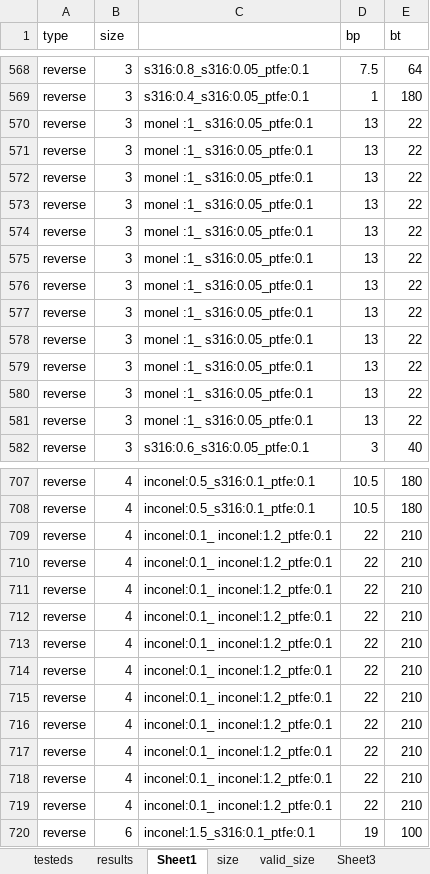
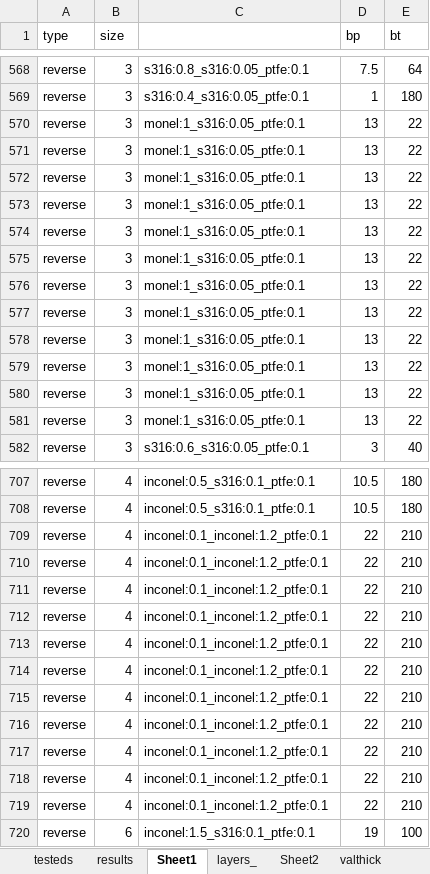
Before and after one commit to koalium/rupturium, an Excel workbook: src/db/db+.xlsx, sheet Sheet1, drawn as a sheet; only a part is shown, gaps mark what is left out; values as stored, in another font and other column widths than the file's, no borders; the diff covers the shown part only; the diff names each change by its address in the sheet, - before the commit and + after, or states it on an @@ line.

```diff
--- a/src/db/db+.xlsx (sheet Sheet1)
+++ b/src/db/db+.xlsx (sheet Sheet1)
@@ sheet tab unhidden: layers_ @@
+sheet tab: Sheet2
+sheet tab: valthick
-C570:C581: monel :1_ s316:0.05_ptfe:0.1
+C570:C581: monel:1_s316:0.05_ptfe:0.1
-C709:C719: inconel:0.1_ inconel:1.2_ptfe:0.1
+C709:C719: inconel:0.1_inconel:1.2_ptfe:0.1
```
Also changed, not shown: 63 edited cells elsewhere in this sheet, sheet testeds, sheet results, sheet valid_size, other sheet tabs, 12 other files.
